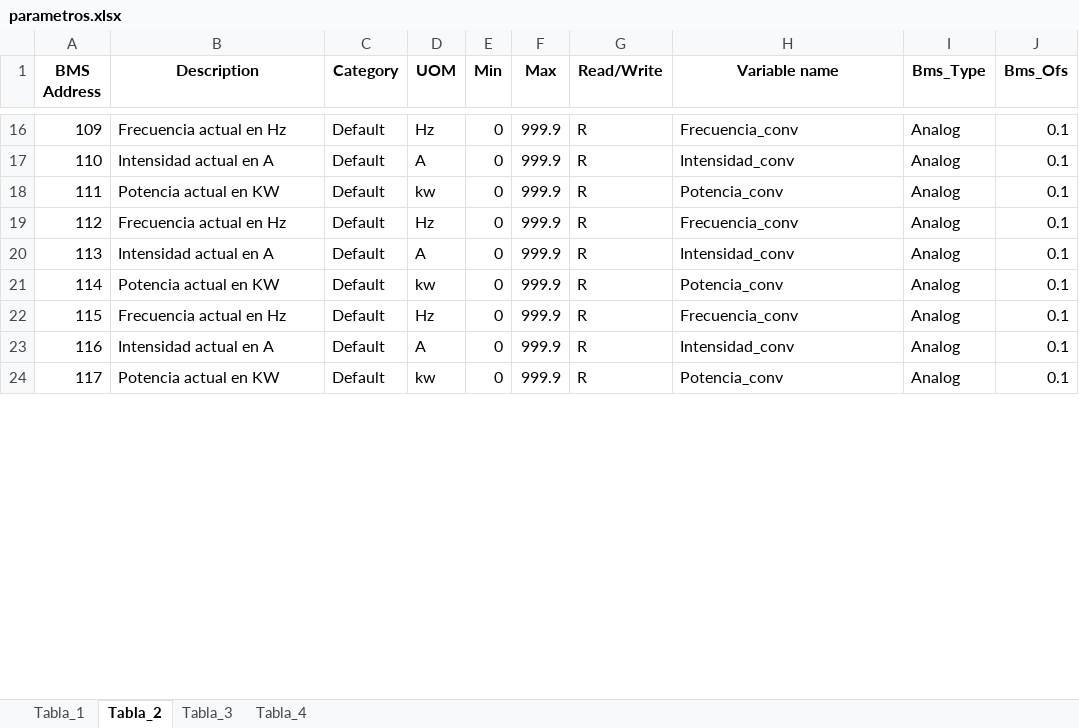
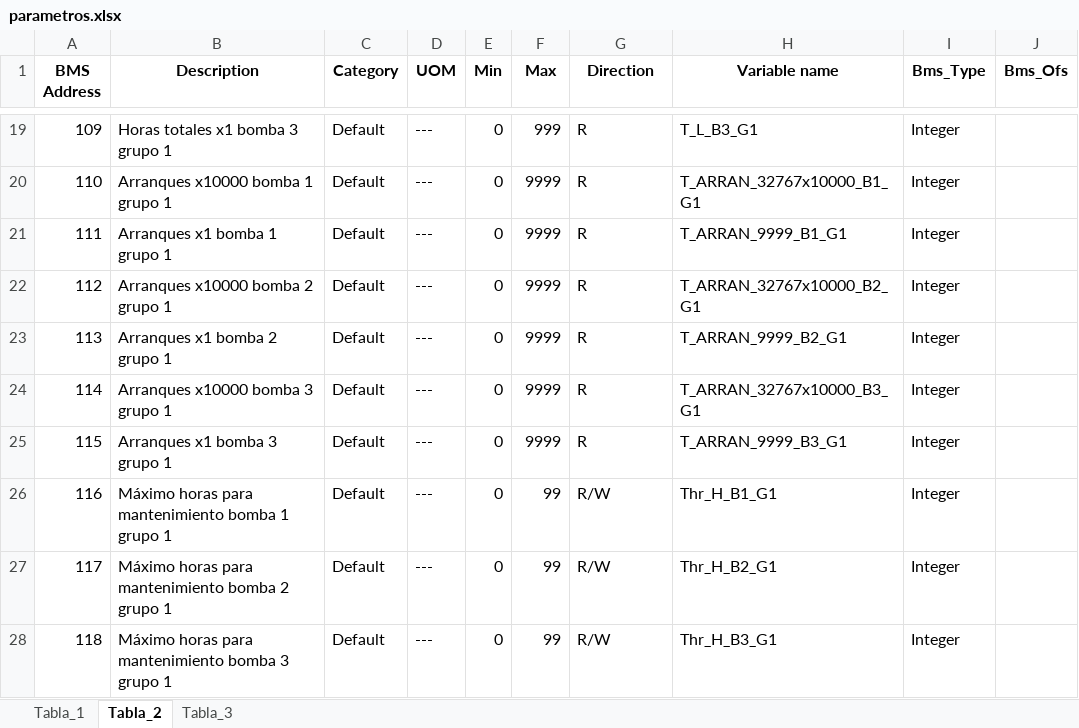
Before and after one commit to Samael312/1toolConverter, an Excel workbook: 1toolConverter_local/parametros.xlsx, sheet Tabla_2, drawn as a sheet; only a part is shown, gaps mark what is left out; values as stored, in another font and other column widths than the file's, no borders; addresses are those after the commit; the diff covers the shown part only; the diff names each change by its address in the sheet, - before the commit and + after, or states it on an @@ line.

```diff
--- a/1toolConverter_local/parametros.xlsx (sheet Tabla_2)
+++ b/1toolConverter_local/parametros.xlsx (sheet Tabla_2)
-sheet tab: Tabla_4
-G1: Read/Write
+G1: Direction
-B19 (Description): Frecuencia actual en Hz
+B19 (Description): Horas totales x1 bomba 3 grupo 1
-D19 (UOM): Hz
+D19 (UOM): ---
-F19 (Max): 999.9
+F19 (Max): 999
-H19 (Variable name): Frecuencia_conv
+H19 (Variable name): T_L_B3_G1
-I19:I27 (Bms_Type): Analog
+I19:I27 (Bms_Type): Integer
-J19:J27 (Bms_Ofs): 0.1
+J19:J27 (Bms_Ofs): (empty)
-B20 (Description): Intensidad actual en A
+B20 (Description): Arranques x10000 bomba 1 grupo 1
-D20 (UOM): A
+D20 (UOM): ---
-F20:F25 (Max): 999.9
+F20:F25 (Max): 9999
-H20 (Variable name): Intensidad_conv
+H20 (Variable name): T_ARRAN_32767x10000_B1_G1
-B21 (Description): Potencia actual en KW
+B21 (Description): Arranques x1 bomba 1 grupo 1
-D21 (UOM): kw
+D21 (UOM): ---
-H21 (Variable name): Potencia_conv
+H21 (Variable name): T_ARRAN_9999_B1_G1
-B22 (Description): Frecuencia actual en Hz
+B22 (Description): Arranques x10000 bomba 2 grupo 1
-D22 (UOM): Hz
+D22 (UOM): ---
-H22 (Variable name): Frecuencia_conv
+H22 (Variable name): T_ARRAN_32767x10000_B2_G1
-B23 (Description): Intensidad actual en A
+B23 (Description): Arranques x1 bomba 2 grupo 1
-D23 (UOM): A
+D23 (UOM): ---
-H23 (Variable name): Intensidad_conv
+H23 (Variable name): T_ARRAN_9999_B2_G1
-B24 (Description): Potencia actual en KW
+B24 (Description): Arranques x10000 bomba 3 grupo 1
-D24 (UOM): kw
+D24 (UOM): ---
-H24 (Variable name): Potencia_conv
+H24 (Variable name): T_ARRAN_32767x10000_B3_G1
-B25 (Description): Frecuencia actual en Hz
+B25 (Description): Arranques x1 bomba 3 grupo 1
-D25 (UOM): Hz
+D25 (UOM): ---
-H25 (Variable name): Frecuencia_conv
+H25 (Variable name): T_ARRAN_9999_B3_G1
-B26 (Description): Intensidad actual en A
+B26 (Description): Máximo horas para mantenimiento bomba 1 grupo 1
-D26 (UOM): A
+D26 (UOM): ---
-F26:F27 (Max): 999.9
+F26:F27 (Max): 99
-G26:G27 (Direction): R
+G26:G27 (Direction): R/W
-H26 (Variable name): Intensidad_conv
+H26 (Variable name): Thr_H_B1_G1
-B27 (Description): Potencia actual en KW
+B27 (Description): Máximo horas para mantenimiento bomba 2 grupo 1
-D27 (UOM): kw
+D27 (UOM): ---
-H27 (Variable name): Potencia_conv
+H27 (Variable name): Thr_H_B2_G1
+row 28: 118 | Máximo horas para mantenimiento bomba 3 grupo 1 | Default | --- | 0 | 99 | R/W | Thr_H_B3_G1 | Integer
```
Also changed, not shown: 13 added rows and 1029 edited cells elsewhere in this sheet, sheet Tabla_3, sheet Tabla_1, 1 other file.
